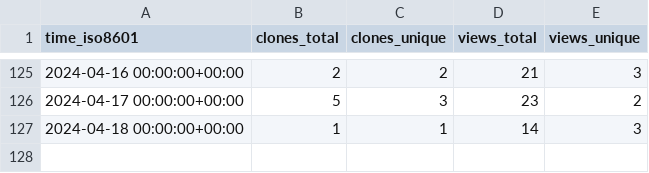
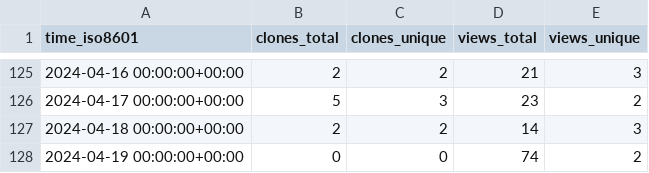
Before and after one commit to OSU-Nowlab/MCR-DL, a CSV file: OSU-Nowlab/MCR-DL/ghrs-data/views_clones_aggregate.csv, drawn as a sheet; only a part is shown, gaps mark what is left out.

```diff
--- a/OSU-Nowlab/MCR-DL/ghrs-data/views_clones_aggregate.csv
+++ b/OSU-Nowlab/MCR-DL/ghrs-data/views_clones_aggregate.csv
@@ -126,2 +126,3 @@ time_iso8601,clones_total,clones_unique,views_total,views_unique
 2024-04-17 00:00:00+00:00,5,3,23,2
-2024-04-18 00:00:00+00:00,1,1,14,3
+2024-04-18 00:00:00+00:00,2,2,14,3
+2024-04-19 00:00:00+00:00,0,0,74,2
```
Also changed, not shown: 1 other file.
